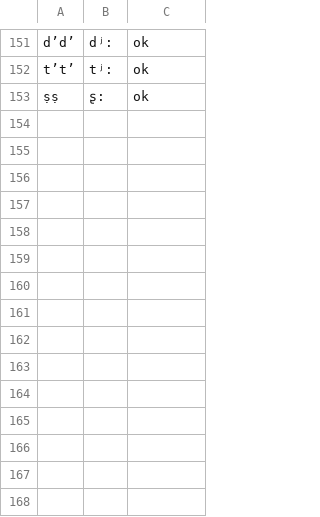
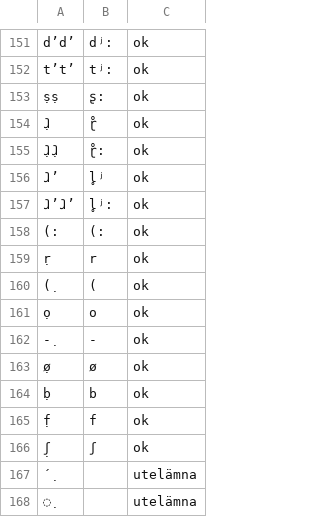
Before and after one commit to projekt-fredrika/kotus-fo, a TSV file: fin2ipa.tsv, drawn as a sheet; only a part is shown, gaps mark what is left out; the diff names each change by its address in the sheet, - before the commit and + after, or states it on an @@ line.

Commit message:
ⱹ̣ och några andra

```diff
--- a/fin2ipa.tsv
+++ b/fin2ipa.tsv
+row 154: ⱹ̣ | ɽ̊ | ok
+row 155: ⱹ̣ⱹ̣ | ɽ̊: | ok
+row 156: ⱹʼ | l̥ʲ | ok
+row 157: ⱹʼⱹʼ | l̥ʲ: | ok
+row 158: (: | (: | ok
+row 159: ṛ | r | ok
+row 160: (̣ | ( | ok
+row 161: ọ | o | ok
+row 162: ‑̣ | - | ok
+row 163: ø̣ | ø | ok
+row 164: ḅ | b | ok
+row 165: f̣ | f | ok
+row 166: ʃ̣ | ʃ | ok
+row 167: ´̣ |  | utelämna
+row 168: ̣ |  | utelämna
```
